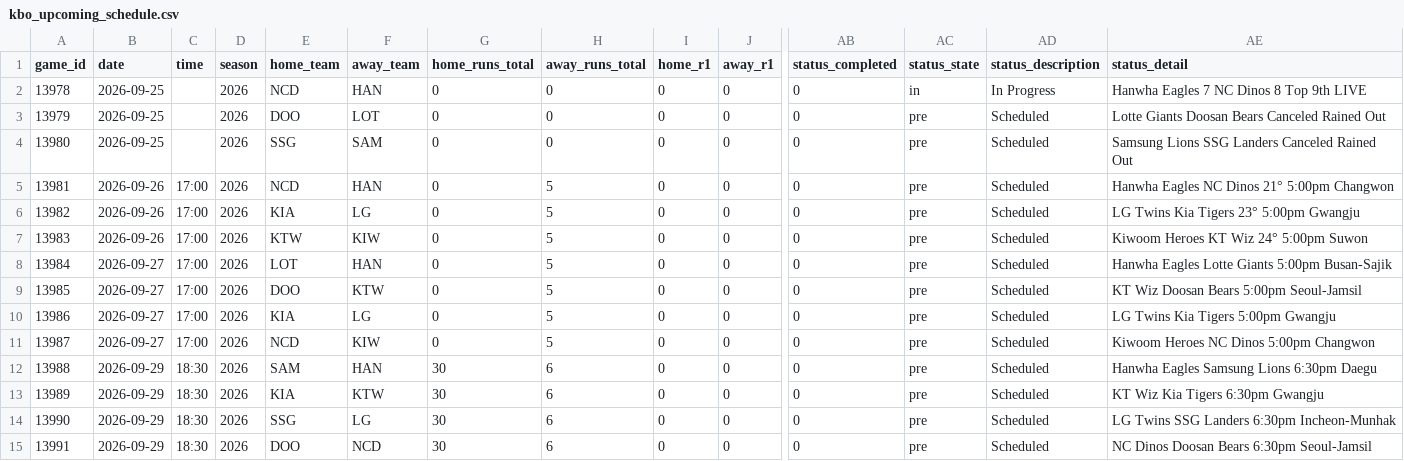
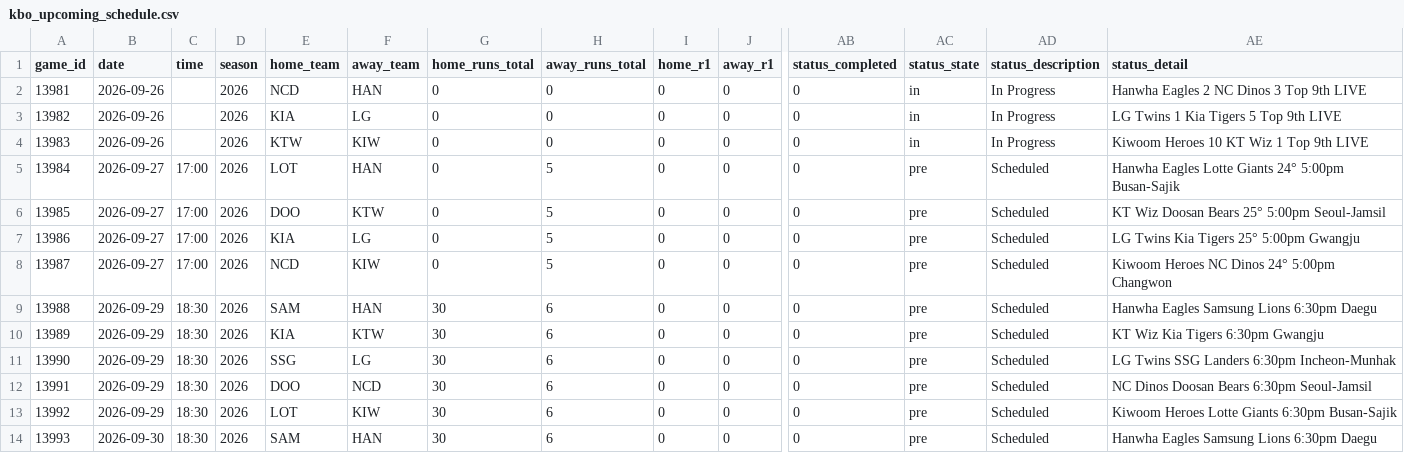
Before and after one commit to emilioandrade0/PickGOLD, a CSV file: src/data/kbo/raw/kbo_upcoming_schedule.csv, drawn as a sheet; only a part is shown, gaps mark what is left out; the shorter side is filled out with more unchanged rows; removed rows and columns are numbered as before the commit, all else as after; rows hold the shown columns only; the diff names each change by its address in the sheet, - before the commit and + after, or states it on an @@ line.

```diff
--- a/src/data/kbo/raw/kbo_upcoming_schedule.csv
+++ b/src/data/kbo/raw/kbo_upcoming_schedule.csv
-row 2: 13978 | 2026-09-25 |  | 2026 | NCD | HAN | 0 | 0 | 0 | 0 | 0 | in | In Progress | Hanwha Eagles 7 NC Dinos 8 Top 9th LIVE
-row 3: 13979 | 2026-09-25 |  | 2026 | DOO | LOT | 0 | 0 | 0 | 0 | 0 | pre | Scheduled | Lotte Giants Doosan Bears Canceled Rained Out
-row 4: 13980 | 2026-09-25 |  | 2026 | SSG | SAM | 0 | 0 | 0 | 0 | 0 | pre | Scheduled | Samsung Lions SSG Landers Canceled Rained Out
-C2:C4 (time): 17:00
+C2:C4 (time): (empty)
-H2:H4 (away_runs_total): 5
+H2:H4 (away_runs_total): 0
-AC2:AC4 (status_state): pre
+AC2:AC4 (status_state): in
-AD2:AD4 (status_description): Scheduled
+AD2:AD4 (status_description): In Progress
-AE2 (status_detail): Hanwha Eagles NC Dinos 21° 5:00pm Changwon
+AE2 (status_detail): Hanwha Eagles 2 NC Dinos 3 Top 9th LIVE
-AE3 (status_detail): LG Twins Kia Tigers 23° 5:00pm Gwangju
+AE3 (status_detail): LG Twins 1 Kia Tigers 5 Top 9th LIVE
-AE4 (status_detail): Kiwoom Heroes KT Wiz 24° 5:00pm Suwon
+AE4 (status_detail): Kiwoom Heroes 10 KT Wiz 1 Top 9th LIVE
-AE5 (status_detail): …Lotte Giants 5:00pm Busan-Sajik
+AE5 (status_detail): …Lotte Giants 24° 5:00pm Busan-Sajik
-AE6 (status_detail): KT Wiz Doosan Bears 5:00pm Seoul-Jamsil
+AE6 (status_detail): KT Wiz Doosan Bears 25° 5:00pm Seoul-Jamsil
-AE7 (status_detail): LG Twins Kia Tigers 5:00pm Gwangju
+AE7 (status_detail): LG Twins Kia Tigers 25° 5:00pm Gwangju
-AE8 (status_detail): Kiwoom Heroes NC Dinos 5:00pm Changwon
+AE8 (status_detail): Kiwoom Heroes NC Dinos 24° 5:00pm Changwon
```
Also changed, not shown: src/data/bundesliga/raw/bundesliga_upcoming_schedule.csv, src/data/laliga/raw/laliga_upcoming_schedule.csv, 26 other files.
